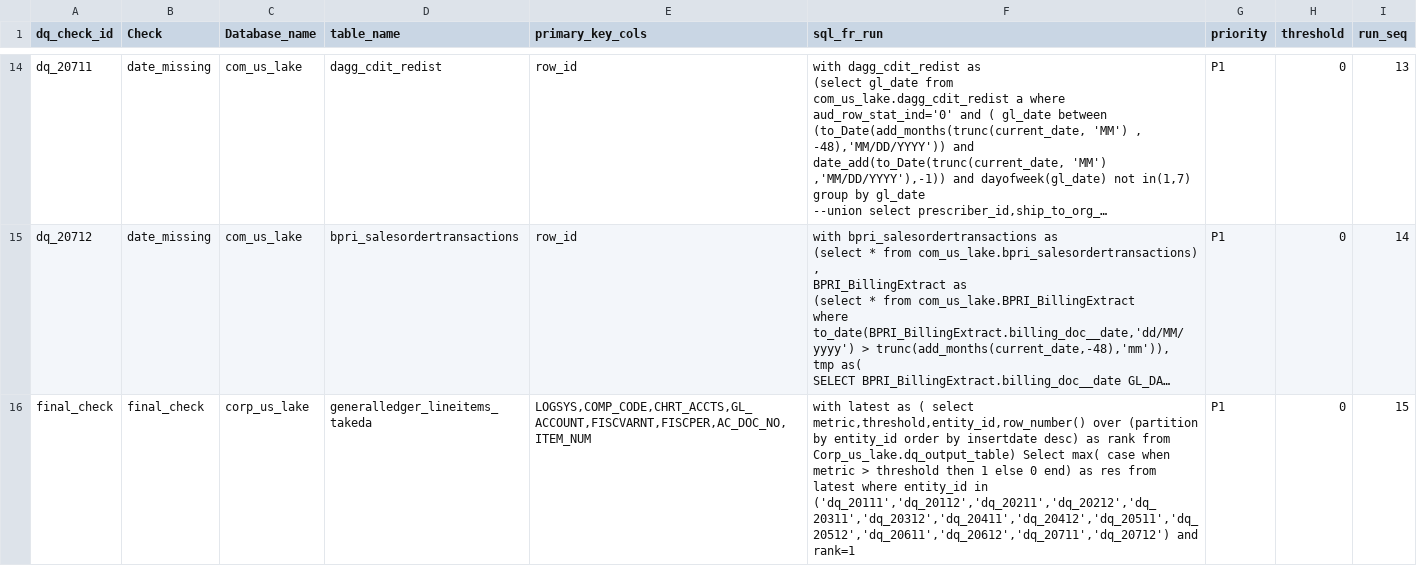
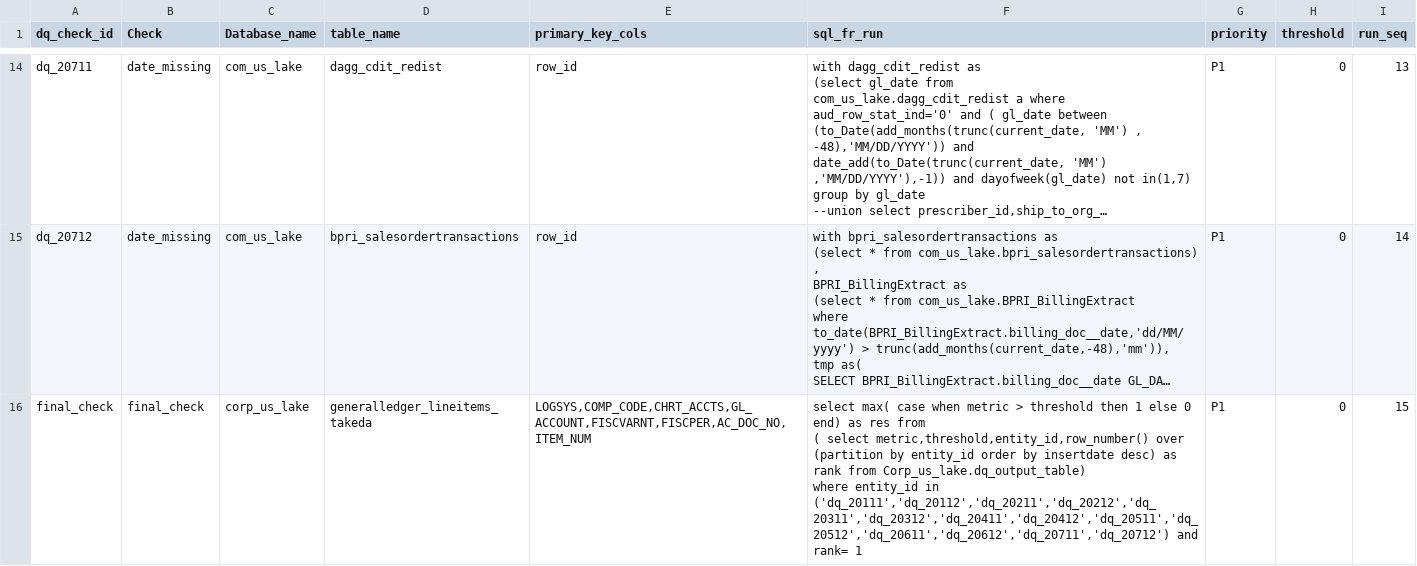
Before and after one commit to takeda-masud/dq-checks, a CSV file: dq_rule_lake_market_access_dev.csv, drawn as a sheet; only a part is shown, gaps mark what is left out; long unchanged cells end in …; ↵ is a line break in a cell; the diff names each change by its address in the sheet, - before the commit and + after, or states it on an @@ line.

Commit message:
Add files via upload

```diff
--- a/dq_rule_lake_market_access_dev.csv
+++ b/dq_rule_lake_market_access_dev.csv
-F16 (sql_fr_run): with latest as ( select metric,threshold,entity_id,row_number() over (partition by entity_id order by insertdate desc) as rank from Corp_us_lake.dq_output_table) Select max( case when metric > threshold then 1 else 0 end) as res from latest where entity_id in ('dq_20111','dq_20112','dq_20211','dq_20212','dq_20311','dq_20312','dq_20411','dq_20412','dq_20511','dq_20512','dq_20611','dq_20612','dq_20711','dq_20712') and rank=1
+F16 (sql_fr_run): select max( case when metric > threshold then 1 else 0 end) as res from ↵ ( select metric,threshold,entity_id,row_number() over (partition by entity_id order by insertdate desc) as rank from Corp_us_lake.dq_output_table) ↵ where entity_id in ('dq_20111','dq_20112','dq_20211','dq_20212','dq_20311','dq_20312','dq_20411','dq_20412','dq_20511','dq_20512','dq_20611','dq_20612','dq_20711','dq_20712') and rank= 1
```
